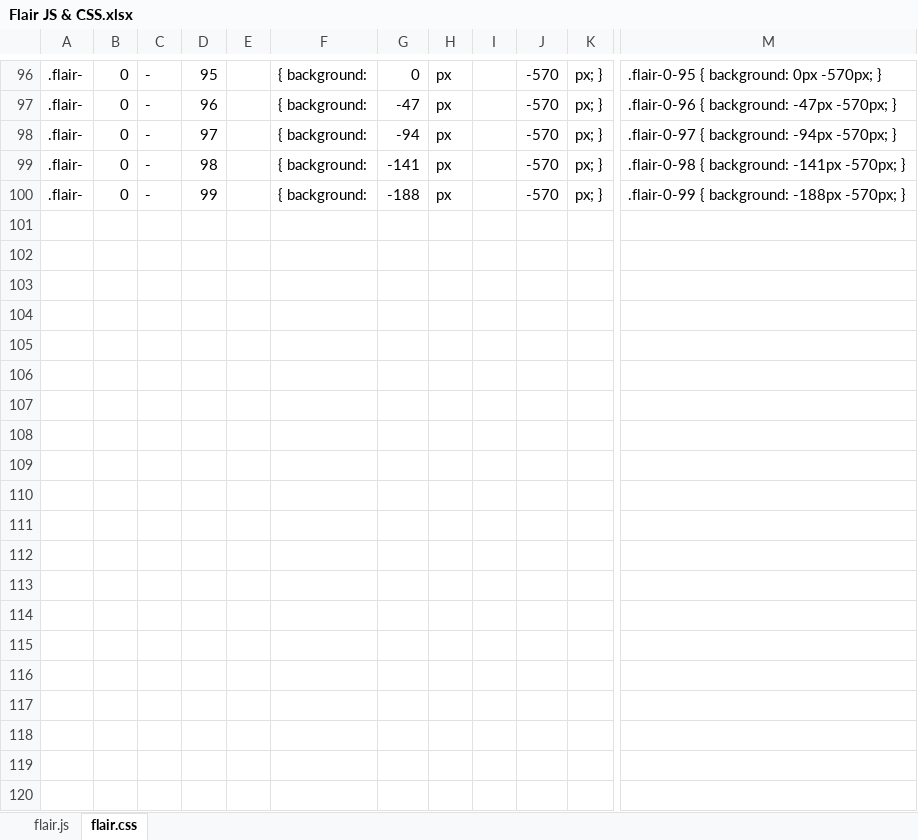
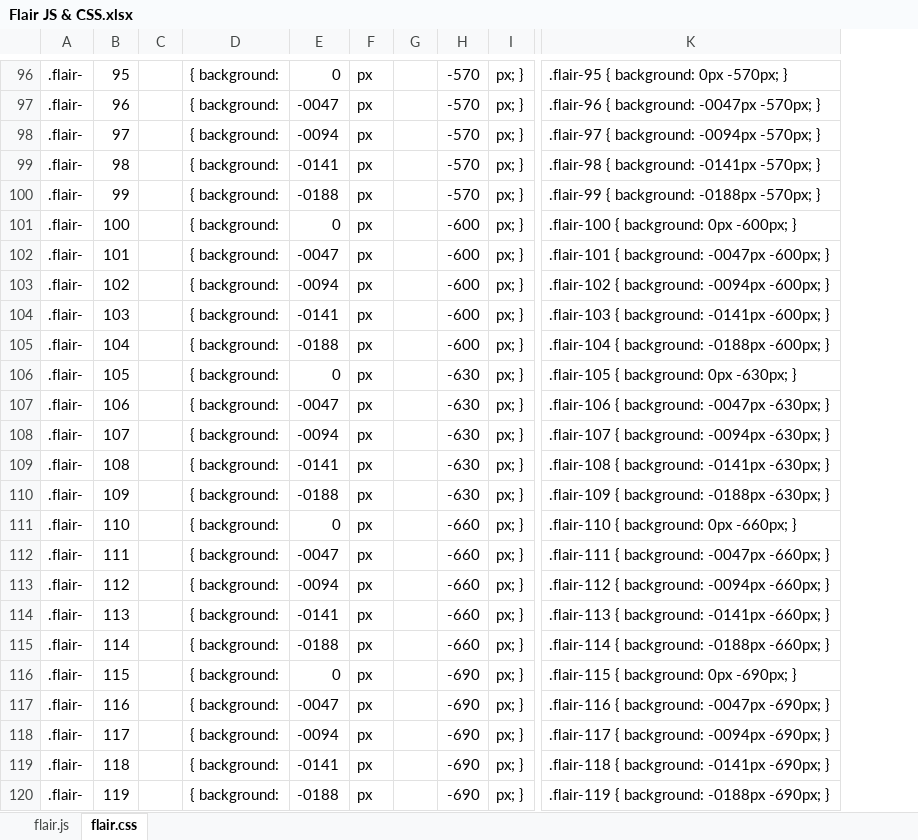
Before and after one commit to rwarframe/rwarframetest.github.io, an Excel workbook: Flair JS & CSS.xlsx, sheet flair.css, drawn as a sheet; only a part is shown, gaps mark what is left out; values as stored, in another font and other column widths than the file's, no borders; removed rows and columns are numbered as before the commit, all else as after; rows hold the shown columns only; the diff covers the shown part only; the diff names each change by its address in the sheet, - before the commit and + after, or states it on an @@ line.

```diff
--- a/Flair JS & CSS.xlsx (sheet flair.css)
+++ b/Flair JS & CSS.xlsx (sheet flair.css)
-column B, rows 96-100: all 0
-column C, rows 96-100: all -
-column G, rows 96-100: 0 | -47 | -94 | -141 | -188
+column E, rows 96-100: 0 | -0047 | -0094 | -0141 | -0188
-column M, rows 96-100: .flair-0-95 { background: 0px -570px; } | .flair-0-96 { background: -47px -570px; } | .flair-0-97 { background: -94px -570px; } | .flair-0-98 { background: -141px -570px; } | .flair-0-99 { background: -188px -570px; }
+column K, rows 96-100: .flair-95 { background: 0px -570px; } | .flair-96 { background: -0047px -570px; } | .flair-97 { background: -0094px -570px; } | .flair-98 { background: -0141px -570px; } | .flair-99 { background: -0188px -570px; }
+row 101: .flair- | 100 |  | { background: | 0 | px |  | -600 | px; } | .flair-100 { background: 0px -600px; }
+row 102: .flair- | 101 |  | { background: | -0047 | px |  | -600 | px; } | .flair-101 { background: -0047px -600px; }
+row 103: .flair- | 102 |  | { background: | -0094 | px |  | -600 | px; } | .flair-102 { background: -0094px -600px; }
+row 104: .flair- | 103 |  | { background: | -0141 | px |  | -600 | px; } | .flair-103 { background: -0141px -600px; }
+row 105: .flair- | 104 |  | { background: | -0188 | px |  | -600 | px; } | .flair-104 { background: -0188px -600px; }
+row 106: .flair- | 105 |  | { background: | 0 | px |  | -630 | px; } | .flair-105 { background: 0px -630px; }
+row 107: .flair- | 106 |  | { background: | -0047 | px |  | -630 | px; } | .flair-106 { background: -0047px -630px; }
+row 108: .flair- | 107 |  | { background: | -0094 | px |  | -630 | px; } | .flair-107 { background: -0094px -630px; }
+row 109: .flair- | 108 |  | { background: | -0141 | px |  | -630 | px; } | .flair-108 { background: -0141px -630px; }
+row 110: .flair- | 109 |  | { background: | -0188 | px |  | -630 | px; } | .flair-109 { background: -0188px -630px; }
+row 111: .flair- | 110 |  | { background: | 0 | px |  | -660 | px; } | .flair-110 { background: 0px -660px; }
+row 112: .flair- | 111 |  | { background: | -0047 | px |  | -660 | px; } | .flair-111 { background: -0047px -660px; }
+row 113: .flair- | 112 |  | { background: | -0094 | px |  | -660 | px; } | .flair-112 { background: -0094px -660px; }
+row 114: .flair- | 113 |  | { background: | -0141 | px |  | -660 | px; } | .flair-113 { background: -0141px -660px; }
+row 115: .flair- | 114 |  | { background: | -0188 | px |  | -660 | px; } | .flair-114 { background: -0188px -660px; }
+row 116: .flair- | 115 |  | { background: | 0 | px |  | -690 | px; } | .flair-115 { background: 0px -690px; }
+row 117: .flair- | 116 |  | { background: | -0047 | px |  | -690 | px; } | .flair-116 { background: -0047px -690px; }
+row 118: .flair- | 117 |  | { background: | -0094 | px |  | -690 | px; } | .flair-117 { background: -0094px -690px; }
+row 119: .flair- | 118 |  | { background: | -0141 | px |  | -690 | px; } | .flair-118 { background: -0141px -690px; }
+row 120: .flair- | 119 |  | { background: | -0188 | px |  | -690 | px; } | .flair-119 { background: -0188px -690px; }
```
Also changed, not shown: 80 added rows elsewhere in this sheet, sheet flair.js, formulas that keep their value, 3 other files.
